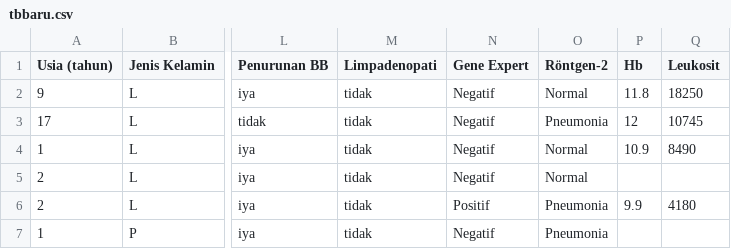
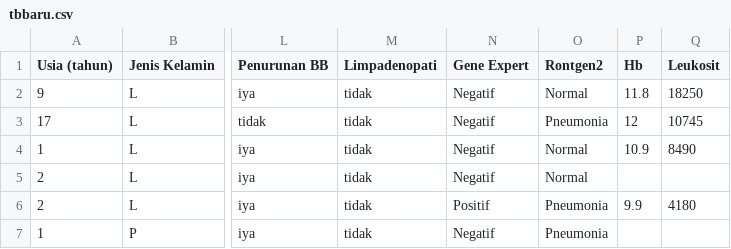
Before and after one commit to ahdani123/dataset, a CSV file: tbbaru.csv, drawn as a sheet; only a part is shown, gaps mark what is left out; the diff names each change by its address in the sheet, - before the commit and + after, or states it on an @@ line.

Commit message:
Update tbbaru.csv

```diff
--- a/tbbaru.csv
+++ b/tbbaru.csv
-O1: Röntgen-2
+O1: Rontgen2
```
